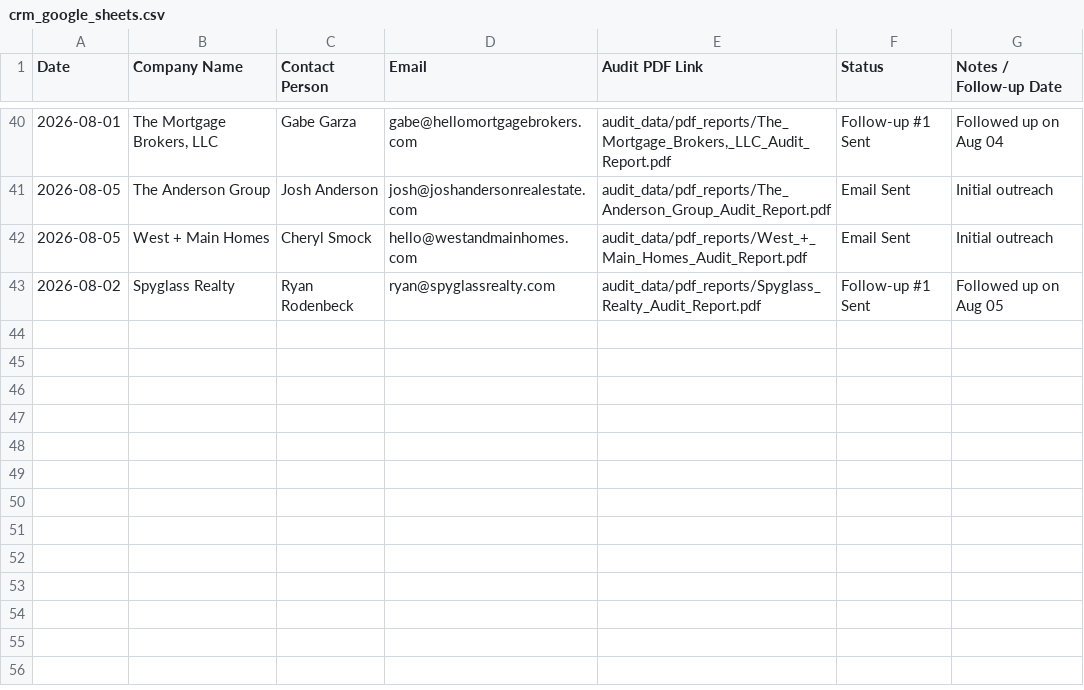
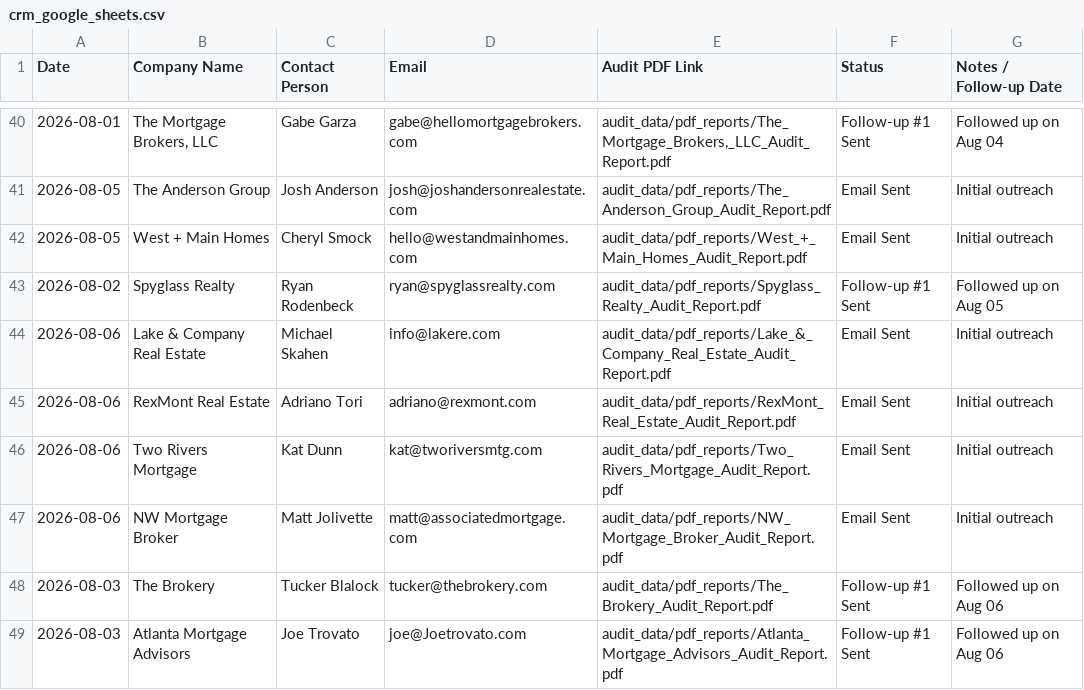
Before and after one commit to kiranirshad614-design/autonomous-lead-finder-agen, a CSV file: audit_data/crm_google_sheets.csv, drawn as a sheet; only a part is shown, gaps mark what is left out; the diff names each change by its address in the sheet, - before the commit and + after, or states it on an @@ line.

Commit message:
Daily Lead Finder Run - Aug 06: New leads (Seattle/Portland), Follow-ups (Aug 03), and CRM updates

```diff
--- a/audit_data/crm_google_sheets.csv
+++ b/audit_data/crm_google_sheets.csv
+row 44: 2026-08-06 | Lake & Company Real Estate | Michael Skahen | info@lakere.com | audit_data/pdf_reports/Lake_&_Company_Real_Estate_Audit_Report.pdf | Email Sent | Initial outreach
+row 45: 2026-08-06 | RexMont Real Estate | Adriano Tori | adriano@rexmont.com | audit_data/pdf_reports/RexMont_Real_Estate_Audit_Report.pdf | Email Sent | Initial outreach
+row 46: 2026-08-06 | Two Rivers Mortgage | Kat Dunn | kat@tworiversmtg.com | audit_data/pdf_reports/Two_Rivers_Mortgage_Audit_Report.pdf | Email Sent | Initial outreach
+row 47: 2026-08-06 | NW Mortgage Broker | Matt Jolivette | matt@associatedmortgage.com | audit_data/pdf_reports/NW_Mortgage_Broker_Audit_Report.pdf | Email Sent | Initial outreach
+row 48: 2026-08-03 | The Brokery | Tucker Blalock | tucker@thebrokery.com | audit_data/pdf_reports/The_Brokery_Audit_Report.pdf | Follow-up #1 Sent | Followed up on Aug 06
+row 49: 2026-08-03 | Atlanta Mortgage Advisors | Joe Trovato | joe@Joetrovato.com | audit_data/pdf_reports/Atlanta_Mortgage_Advisors_Audit_Report.pdf | Follow-up #1 Sent | Followed up on Aug 06
```
Also changed, not shown: 10 other files.
